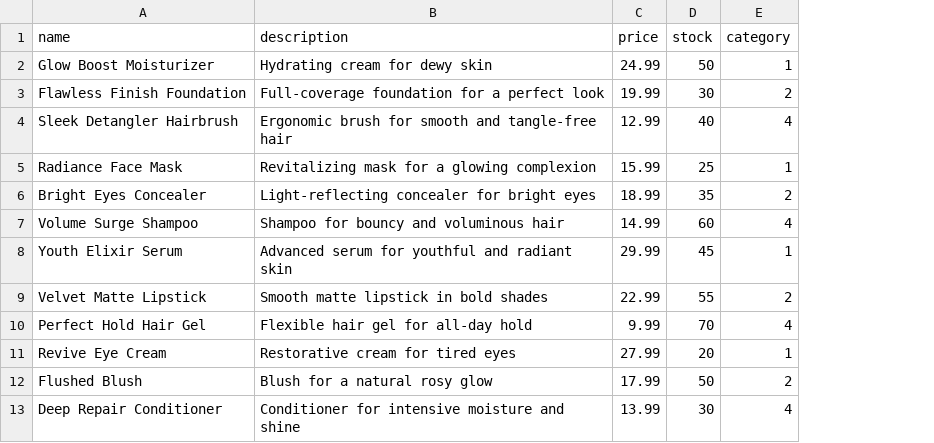
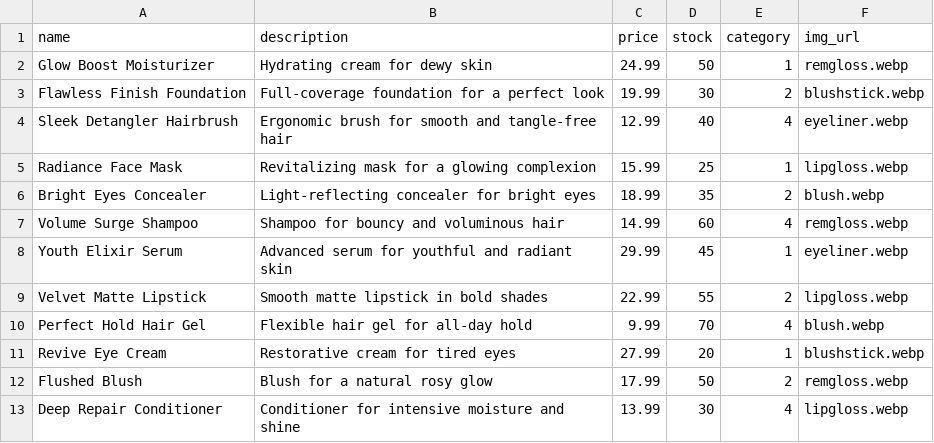
Before and after one commit to sakowan/orchidapp, a CSV file: backend/shopping/management/seeder_csvs/product_listings.csv, drawn as a sheet; only a part is shown; the diff names each change by its address in the sheet, - before the commit and + after, or states it on an @@ line.

Commit message:
started navbar and cards for product listings page with images

```diff
--- a/backend/shopping/management/seeder_csvs/product_listings.csv
+++ b/backend/shopping/management/seeder_csvs/product_listings.csv
+column F (img_url), rows 2-13: remgloss.webp | blushstick.webp | eyeliner.webp | lipgloss.webp | blush.webp | remgloss.webp | eyeliner.webp | lipgloss.webp | blush.webp | blushstick.webp | remgloss.webp | lipgloss.webp
```
Also changed, not shown: 27 other files.
